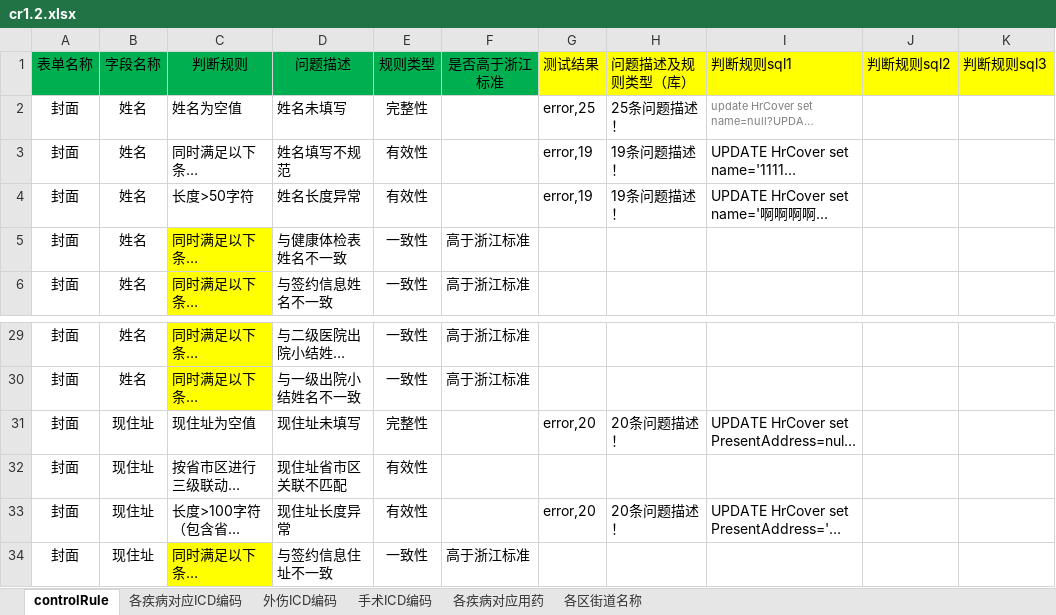
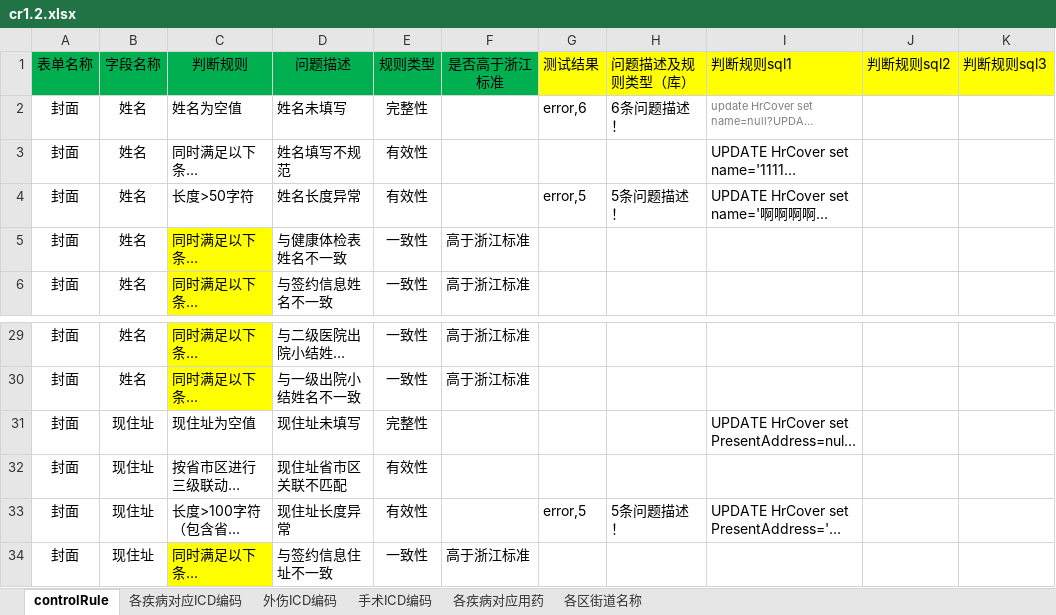
Before and after one commit to skducn/project, an Excel workbook: instance/zyjk/EHR/controlRuleNew/config/cr1.2.xlsx, sheet controlRule, drawn as a sheet; only a part is shown, gaps mark what is left out; long unchanged cells end in …; values as stored, in another font and other column widths than the file's, no borders; the diff names each change by its address in the sheet, - before the commit and + after, or states it on an @@ line.

```diff
--- a/instance/zyjk/EHR/controlRuleNew/config/cr1.2.xlsx (sheet controlRule)
+++ b/instance/zyjk/EHR/controlRuleNew/config/cr1.2.xlsx (sheet controlRule)
-G2: error,25
+G2: error,6
-H2: 25条问题描述！
+H2: 6条问题描述！
-G3: error,19
+G3: (empty)
-H3: 19条问题描述！
+H3: (empty)
-G4: error,19
+G4: error,5
-H4: 19条问题描述！
+H4: 5条问题描述！
-G31: error,20
+G31: (empty)
-H31: 20条问题描述！
+H31: (empty)
-G33: error,20
+G33: error,5
-H33: 20条问题描述！
+H33: 5条问题描述！
```
Also changed, not shown: 26 other files.
